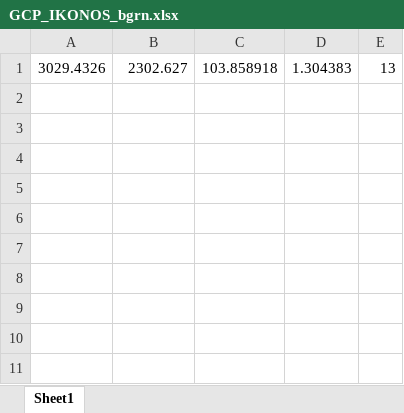
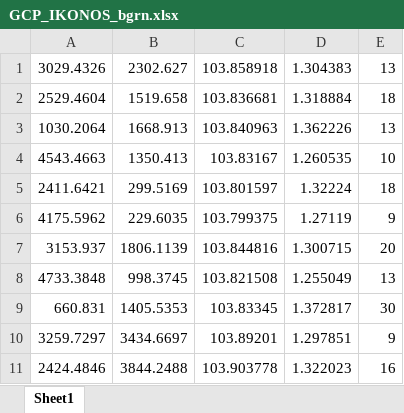
Before and after one commit to txdtplus/bias_compensation, an Excel workbook: data/GCP_IKONOS_bgrn.xlsx, sheet Sheet1, drawn as a sheet; values as stored, in another font and other column widths than the file's, no borders; the diff names each change by its address in the sheet, - before the commit and + after, or states it on an @@ line.

Commit message:
IKONOS

```diff
--- a/data/GCP_IKONOS_bgrn.xlsx (sheet Sheet1)
+++ b/data/GCP_IKONOS_bgrn.xlsx (sheet Sheet1)
+row 2: 2529.4604 | 1519.658 | 103.836681 | 1.318884 | 18
+row 3: 1030.2064 | 1668.913 | 103.840963 | 1.362226 | 13
+row 4: 4543.4663 | 1350.413 | 103.83167 | 1.260535 | 10
+row 5: 2411.6421 | 299.5169 | 103.801597 | 1.32224 | 18
+row 6: 4175.5962 | 229.6035 | 103.799375 | 1.27119 | 9
+row 7: 3153.937 | 1806.1139 | 103.844816 | 1.300715 | 20
+row 8: 4733.3848 | 998.3745 | 103.821508 | 1.255049 | 13
+row 9: 660.831 | 1405.5353 | 103.83345 | 1.372817 | 30
+row 10: 3259.7297 | 3434.6697 | 103.89201 | 1.297851 | 9
+row 11: 2424.4846 | 3844.2488 | 103.903778 | 1.322023 | 16
```
Also changed, not shown: 3 other files.
